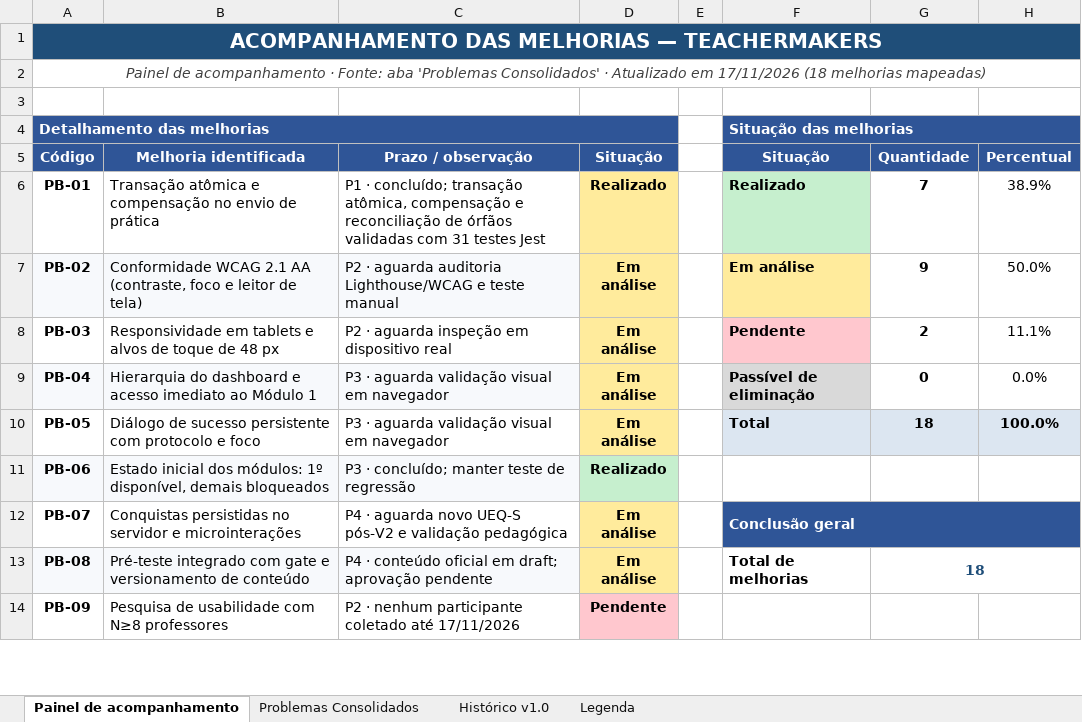
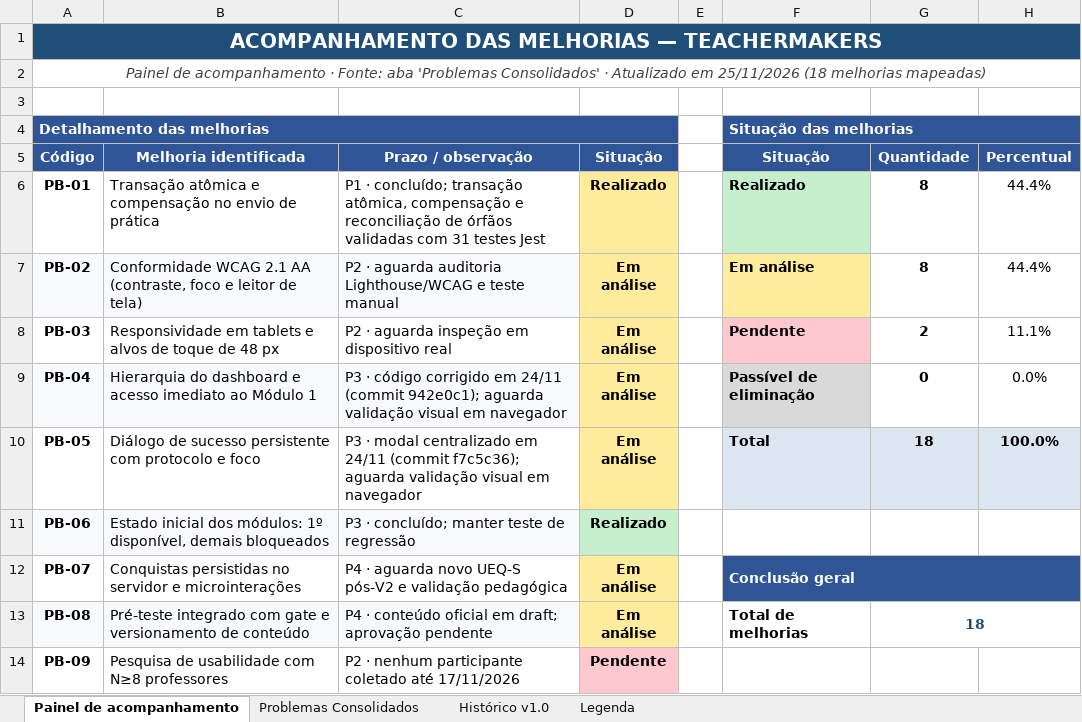
Before and after one commit to do2anjos/TeacherMakers, an Excel workbook: analise/matrizes/Matriz_Consolidada_de_Problemas.xlsx, sheet Painel de acompanhamento, drawn as a sheet; only a part is shown; values as stored, in another font and other column widths than the file's, no borders; the diff covers the shown part only; the diff names each change by its address in the sheet, - before the commit and + after, or states it on an @@ line.

```diff
--- a/analise/matrizes/Matriz_Consolidada_de_Problemas.xlsx (sheet Painel de acompanhamento)
+++ b/analise/matrizes/Matriz_Consolidada_de_Problemas.xlsx (sheet Painel de acompanhamento)
-A2 (Código): …Atualizado em 17/11/2026 (18 melhorias…
+A2 (Código): …Atualizado em 25/11/2026 (18 melhorias…
-G6 (Quantidade): 7
+G6 (Quantidade): 8
-H6 (Percentual): 38.9%
+H6 (Percentual): 44.4%
-G7 (Quantidade): 9
+G7 (Quantidade): 8
-H7 (Percentual): 50.0%
+H7 (Percentual): 44.4%
-C9 (Prazo / observação): P3 · aguarda validação…
+C9 (Prazo / observação): P3 · código corrigido em 24/11 (commit 942e0c1); aguarda validação…
-C10 (Prazo / observação): P3 · aguarda validação…
+C10 (Prazo / observação): P3 · modal centralizado em 24/11 (commit f7c5c36); aguarda validação…
```
Also changed, not shown: 4 edited cells elsewhere in this sheet, sheet Problemas Consolidados, 5 other files.
